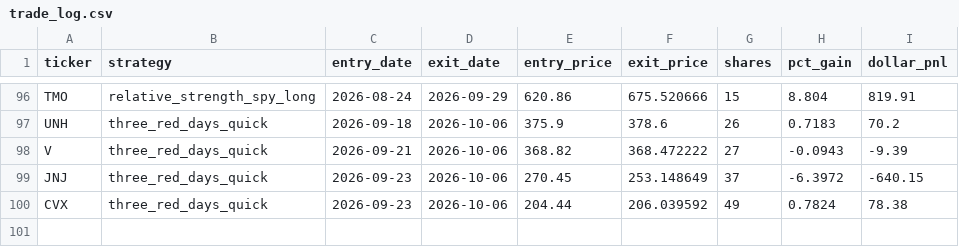
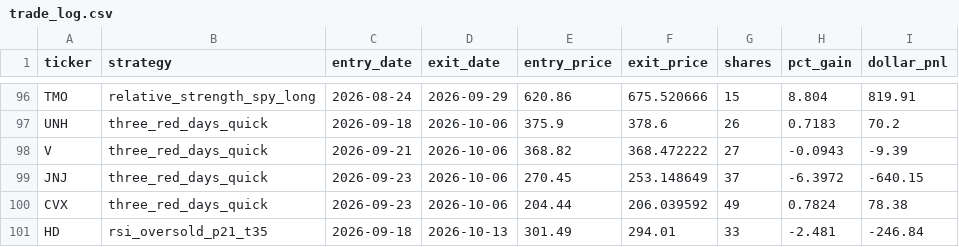
Before and after one commit to danyshalhoub/trading-automations, a CSV file: Trading Automations/paper_trader/trade_log.csv, drawn as a sheet; only a part is shown, gaps mark what is left out; the diff names each change by its address in the sheet, - before the commit and + after, or states it on an @@ line.

```diff
--- a/Trading Automations/paper_trader/trade_log.csv
+++ b/Trading Automations/paper_trader/trade_log.csv
+row 101: HD | rsi_oversold_p21_t35 | 2026-09-18 | 2026-10-13 | 301.49 | 294.01 | 33 | -2.481 | -246.84
```
Also changed, not shown: 3 other files.
